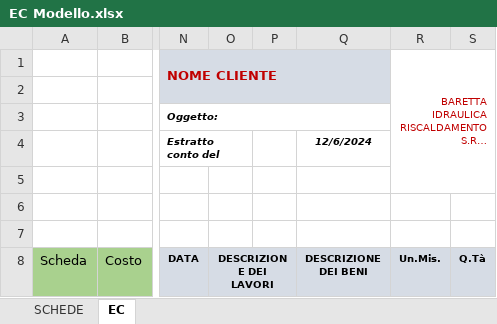
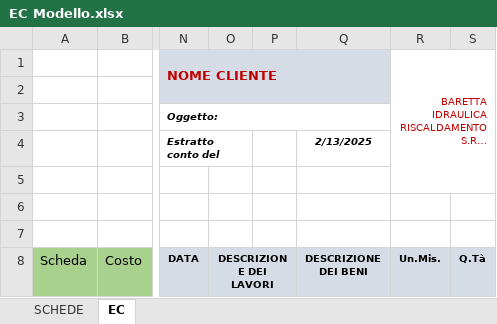
Before and after one commit to isaferre20/EC-processor-v1.0, an Excel workbook: static/EC Modello.xlsx, sheet EC, drawn as a sheet; only a part is shown, gaps mark what is left out; long unchanged cells end in …; values as stored, in another font and other column widths than the file's, no borders; charts and pictures and table styles not drawn; the diff names each change by its address in the sheet, - before the commit and + after, or states it on an @@ line.

```diff
--- a/static/EC Modello.xlsx (sheet EC)
+++ b/static/EC Modello.xlsx (sheet EC)
-Q4 (DESCRIZIONE DEI BENI): 12/6/2024
+Q4 (DESCRIZIONE DEI BENI): 2/13/2025
```
Also changed, not shown: sheet SCHEDE, 26 other files.
